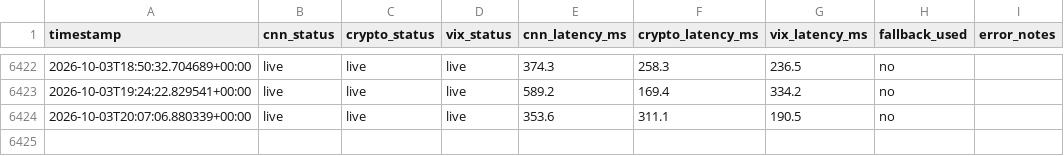
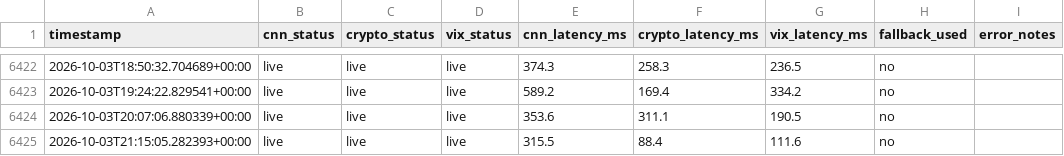
Before and after one commit to MonarchCastleTech/Cloudy-Shiny, a CSV file: feed_health.csv, drawn as a sheet; only a part is shown, gaps mark what is left out.

```diff
--- a/feed_health.csv
+++ b/feed_health.csv
@@ -6424 +6424,2 @@ timestamp,cnn_status,crypto_status,vix_status,cnn_latency_ms,crypto_latency_ms,v
 2026-10-03T20:07:06.880339+00:00,live,live,live,353.6,311.1,190.5,no,
+2026-10-03T21:15:05.282393+00:00,live,live,live,315.5,88.4,111.6,no,
```
Also changed, not shown: sentiment_data.csv, 1 other file.
